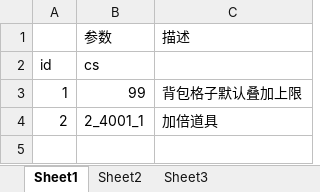
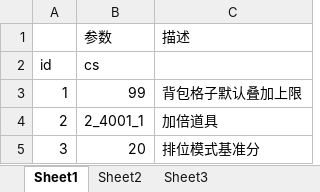
Before and after one commit to husu09/game-all, an Excel workbook: 510k/表/1参数.xlsx, sheet Sheet1, drawn as a sheet; values as stored, in another font and other column widths than the file's, no borders; the diff names each change by its address in the sheet, - before the commit and + after, or states it on an @@ line.

```diff
--- a/510k/表/1参数.xlsx (sheet Sheet1)
+++ b/510k/表/1参数.xlsx (sheet Sheet1)
+row 5: 3 | 20 | 排位模式基准分
```
Also changed, not shown: 510k/数值.xlsx, 510k/表/B比赛奖励.xlsx, 9 other files.
